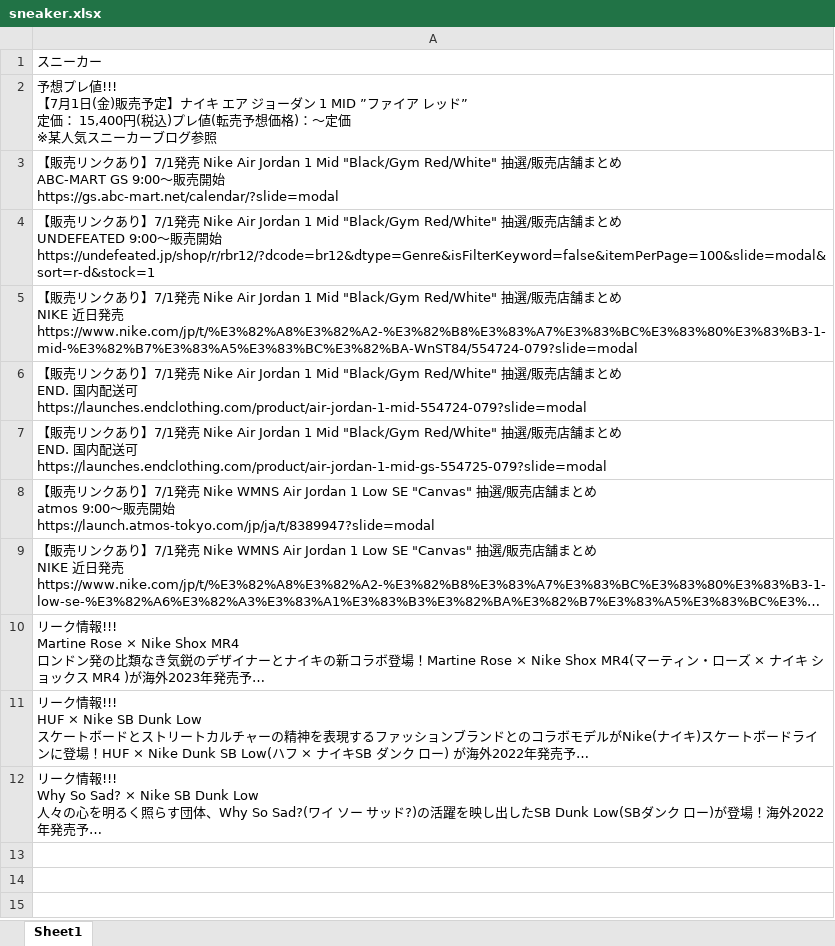
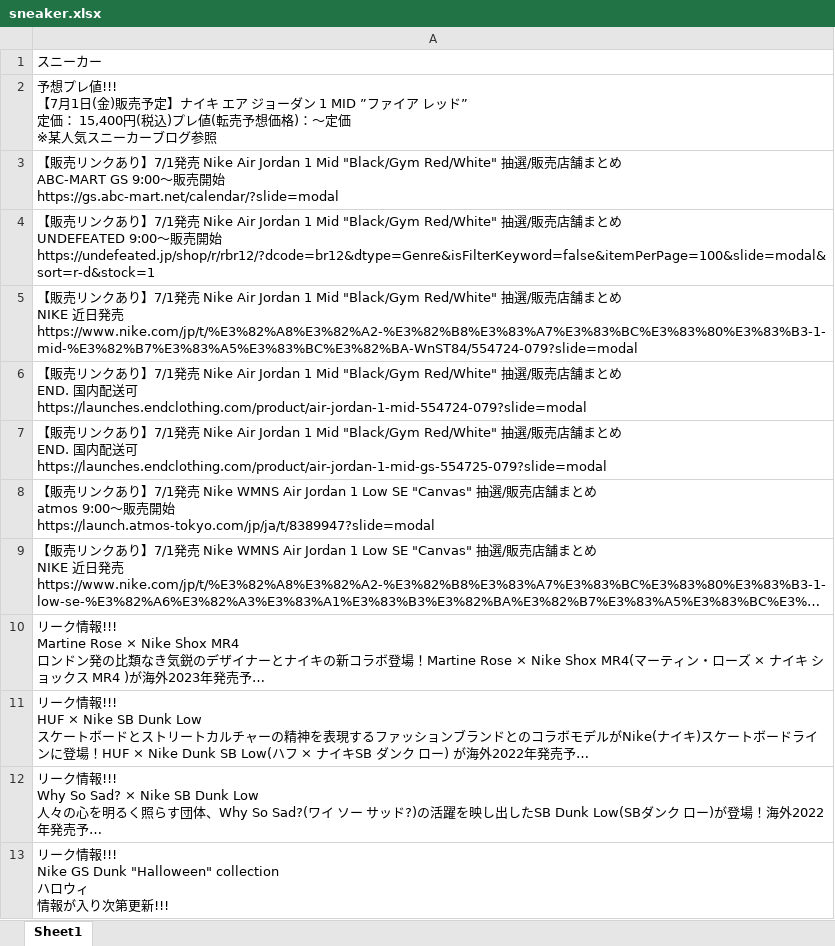
Before and after one commit to osuke5030/article, an Excel workbook: sneaker.xlsx, sheet Sheet1, drawn as a sheet; long unchanged cells end in …; values as stored, in another font and other column widths than the file's, no borders; ↵ is a line break in a cell; the diff names each change by its address in the sheet, - before the commit and + after, or states it on an @@ line.

```diff
--- a/sneaker.xlsx (sheet Sheet1)
+++ b/sneaker.xlsx (sheet Sheet1)
+row 13: リーク情報!!! ↵ Nike GS Dunk "Halloween" collection ↵ ハロウィ ↵ 情報が入り次第更新!!!
```
Also changed, not shown: 1 other file.
